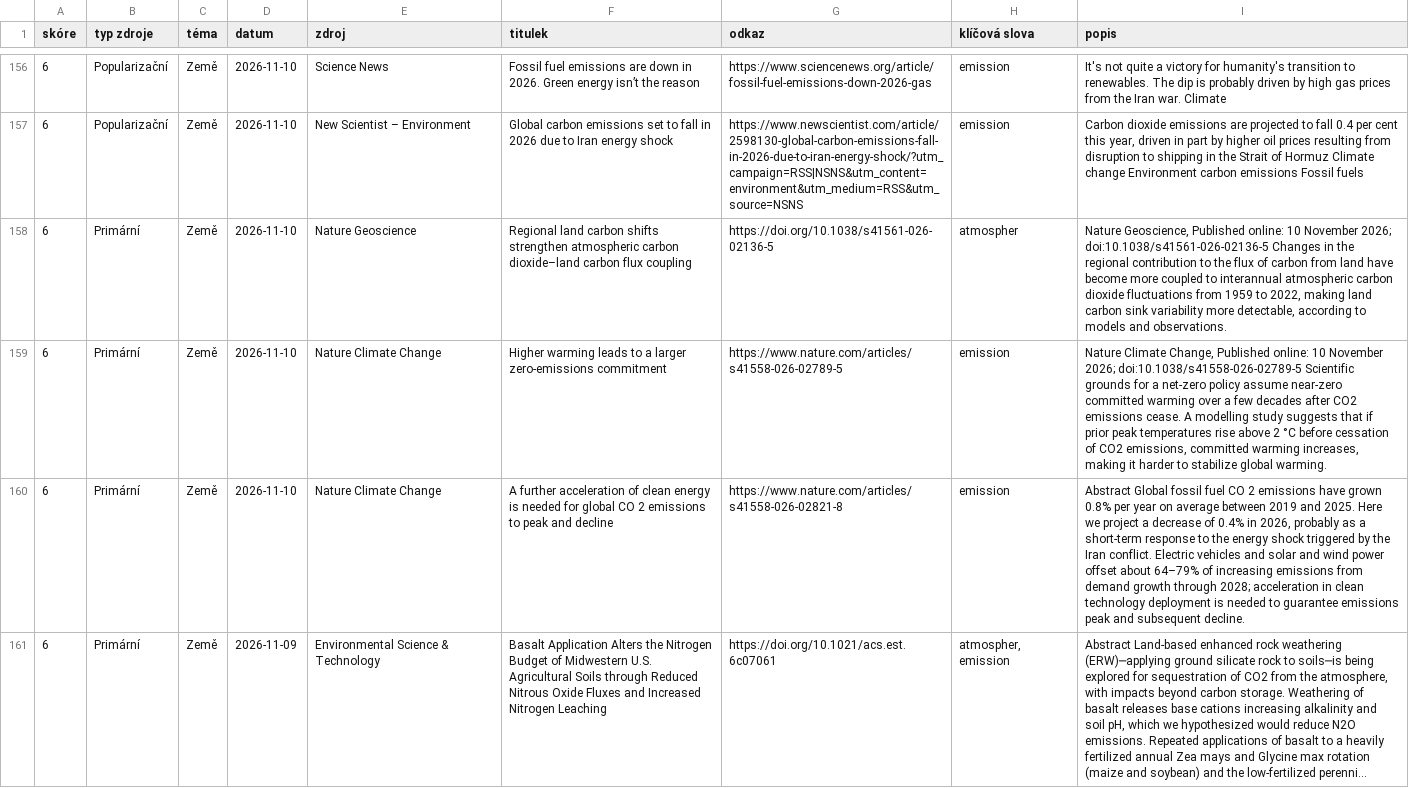
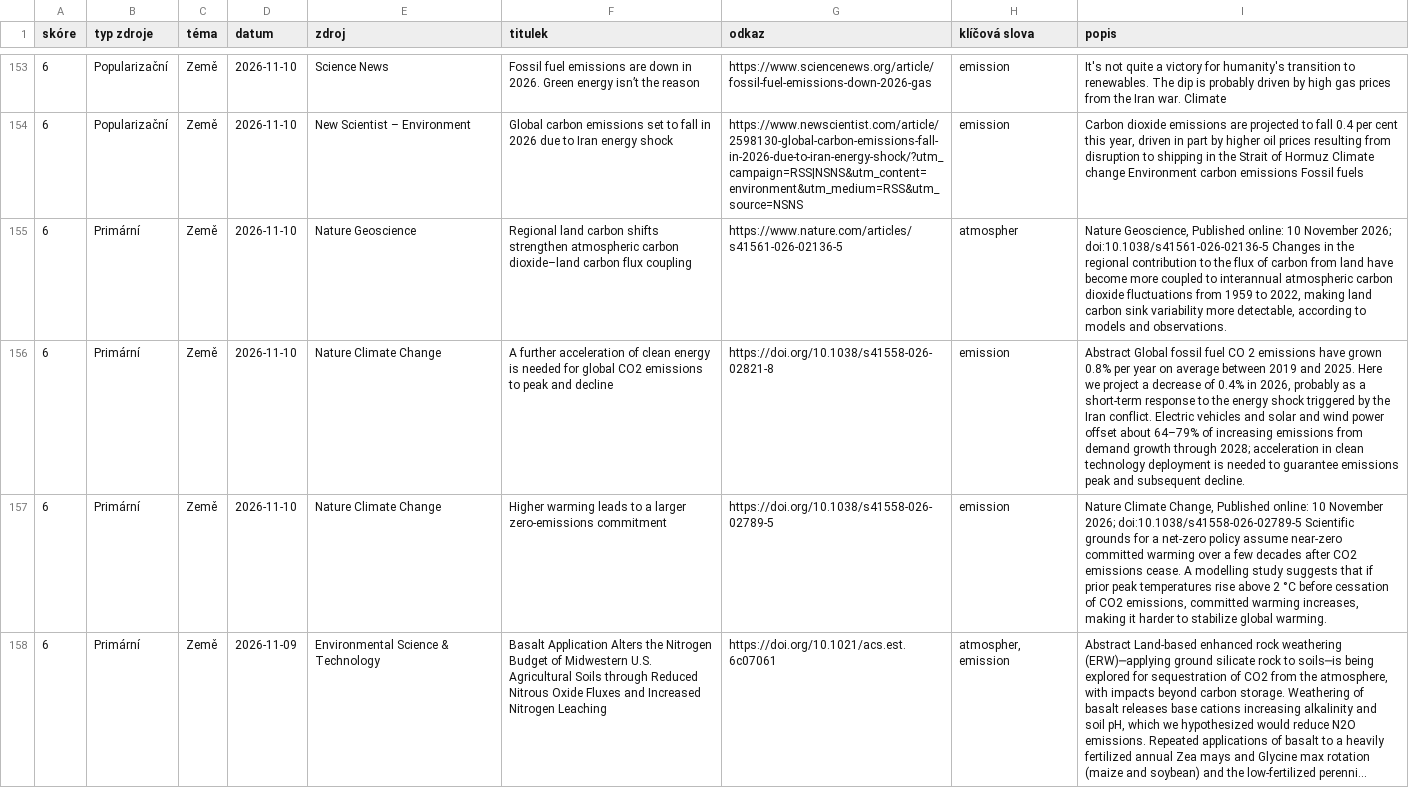
Before and after one commit to PetrVodicka/aerosolnews, a CSV file: docs/uzky.csv, drawn as a sheet; only a part is shown, gaps mark what is left out; long unchanged cells end in …; addresses are those after the commit; the diff covers the shown part only; the diff names each change by its address in the sheet, - before the commit and + after, or states it on an @@ line.

```diff
--- a/docs/uzky.csv
+++ b/docs/uzky.csv
-G155 (odkaz): https://doi.org/10.1038/s41561-026-02136-5
+G155 (odkaz): https://www.nature.com/articles/s41561-026-02136-5
-F156 (titulek): Higher warming leads to a larger zero-emissions commitment
+F156 (titulek): A further acceleration of clean energy is needed for global CO2 emissions to peak and decline
-G156 (odkaz): https://www.nature.com/articles/s41558-026-02789-5
+G156 (odkaz): https://doi.org/10.1038/s41558-026-02821-8
-I156 (popis): Nature Climate Change, Published online: 10 November 2026; doi:10.1038/s41558-026-02789-5 Scientific grounds for a net-zero policy assume near-zero committed warming over a few decades after CO2 emissions cease. A modelling study suggests that if prior peak temperatures rise above 2 °C before cessation of CO2 emissions, committed warming increases, making it harder to stabilize global warming.
+I156 (popis): Abstract Global fossil fuel CO 2 emissions have grown 0.8% per year on average between 2019 and 2025. Here we project a decrease of 0.4% in 2026, probably as a short-term response to the energy shock triggered by the Iran conflict. Electric vehicles and solar and wind power offset about 64–79% of increasing emissions from demand growth through 2028; acceleration in clean technology deployment is needed to guarantee emissions peak and subsequent decline.
-F157 (titulek): A further acceleration of clean energy is needed for global CO 2 emissions to peak and decline
+F157 (titulek): Higher warming leads to a larger zero-emissions commitment
-G157 (odkaz): https://www.nature.com/articles/s41558-026-02821-8
+G157 (odkaz): https://doi.org/10.1038/s41558-026-02789-5
-I157 (popis): Abstract Global fossil fuel CO 2 emissions have grown 0.8% per year on average between 2019 and 2025. Here we project a decrease of 0.4% in 2026, probably as a short-term response to the energy shock triggered by the Iran conflict. Electric vehicles and solar and wind power offset about 64–79% of increasing emissions from demand growth through 2028; acceleration in clean technology deployment is needed to guarantee emissions peak and subsequent decline.
+I157 (popis): Nature Climate Change, Published online: 10 November 2026; doi:10.1038/s41558-026-02789-5 Scientific grounds for a net-zero policy assume near-zero committed warming over a few decades after CO2 emissions cease. A modelling study suggests that if prior peak temperatures rise above 2 °C before cessation of CO2 emissions, committed warming increases, making it harder to stabilize global warming.
```
Also changed, not shown: 6 added rows, 8 removed rows, 1 moved row and 13 edited cells elsewhere in this file, 6 other files.
